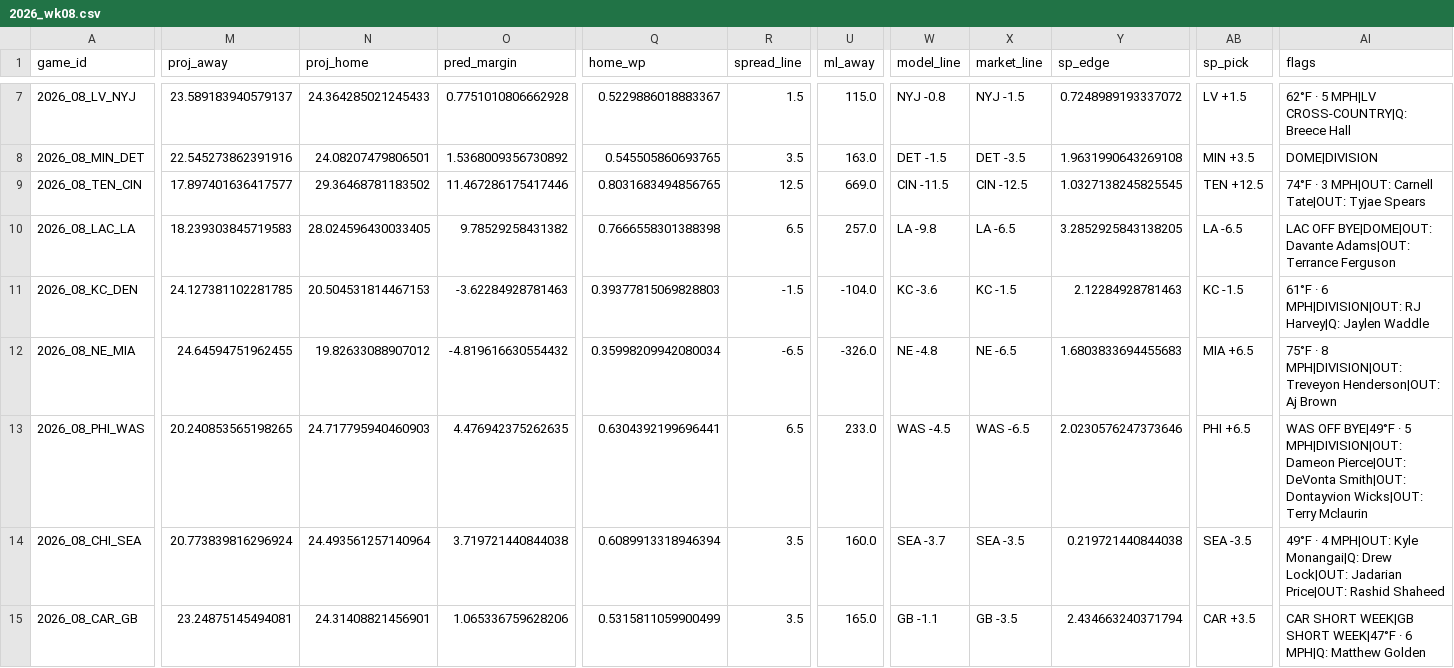
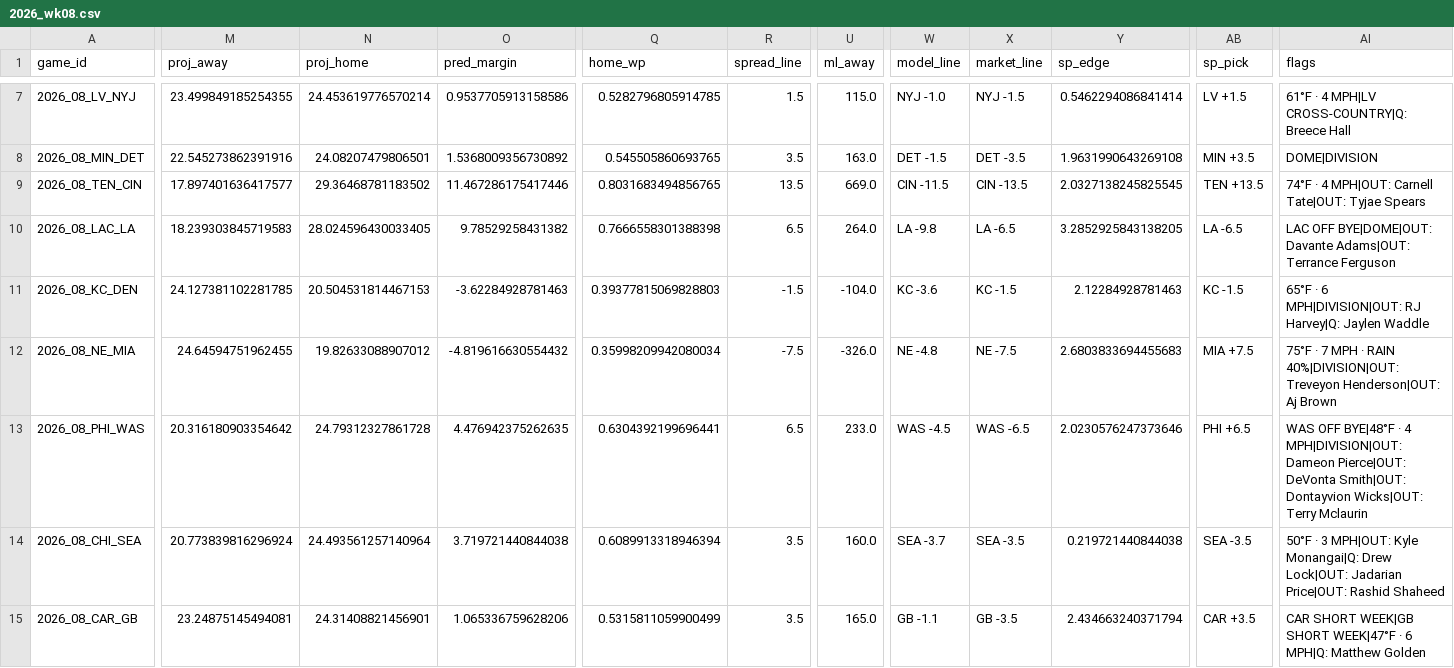
Before and after one commit to AndyCor1097/algohub-nfl, a CSV file: picks/2026_wk08.csv, drawn as a sheet; only a part is shown, gaps mark what is left out; the diff covers the shown part only; the diff names each change by its address in the sheet, - before the commit and + after, or states it on an @@ line.

```diff
--- a/picks/2026_wk08.csv
+++ b/picks/2026_wk08.csv
-M7 (proj_away): 23.589183940579137
+M7 (proj_away): 23.499849185254355
-N7 (proj_home): 24.364285021245433
+N7 (proj_home): 24.453619776570214
-O7 (pred_margin): 0.7751010806662928
+O7 (pred_margin): 0.9537705913158586
-Q7 (home_wp): 0.5229886018883367
+Q7 (home_wp): 0.5282796805914785
-W7 (model_line): NYJ -0.8
+W7 (model_line): NYJ -1.0
-Y7 (sp_edge): 0.7248989193337072
+Y7 (sp_edge): 0.5462294086841414
-AI7 (flags): 62°F · 5 MPH|LV CROSS-COUNTRY|Q: Breece Hall
+AI7 (flags): 61°F · 4 MPH|LV CROSS-COUNTRY|Q: Breece Hall
-R9 (spread_line): 12.5
+R9 (spread_line): 13.5
-X9 (market_line): CIN -12.5
+X9 (market_line): CIN -13.5
-Y9 (sp_edge): 1.0327138245825545
+Y9 (sp_edge): 2.0327138245825545
-AB9 (sp_pick): TEN +12.5
+AB9 (sp_pick): TEN +13.5
-AI9 (flags): 74°F · 3 MPH|OUT: Carnell…
+AI9 (flags): 74°F · 4 MPH|OUT: Carnell…
-U10 (ml_away): 257.0
+U10 (ml_away): 264.0
-AI11 (flags): 61°F · 6…
+AI11 (flags): 65°F · 6…
-R12 (spread_line): -6.5
+R12 (spread_line): -7.5
-X12 (market_line): NE -6.5
+X12 (market_line): NE -7.5
-Y12 (sp_edge): 1.6803833694455683
+Y12 (sp_edge): 2.6803833694455683
-AB12 (sp_pick): MIA +6.5
+AB12 (sp_pick): MIA +7.5
-AI12 (flags): 75°F · 8 MPH|DIVISION|OUT: Treveyon Henderson|OUT:…
+AI12 (flags): 75°F · 7 MPH · RAIN 40%|DIVISION|OUT: Treveyon Henderson|OUT:…
-M13 (proj_away): 20.240853565198265
+M13 (proj_away): 20.316180903354642
-N13 (proj_home): 24.717795940460903
+N13 (proj_home): 24.79312327861728
-AI13 (flags): WAS OFF BYE|49°F · 5 MPH|DIVISION|OUT: Dameon…
+AI13 (flags): WAS OFF BYE|48°F · 4 MPH|DIVISION|OUT: Dameon…
-AI14 (flags): 49°F · 4 MPH|OUT: Kyle…
+AI14 (flags): 50°F · 3 MPH|OUT: Kyle…
```
Also changed, not shown: 33 edited cells elsewhere in this file, picks/props_2026_wk08.csv, 3 other files.
